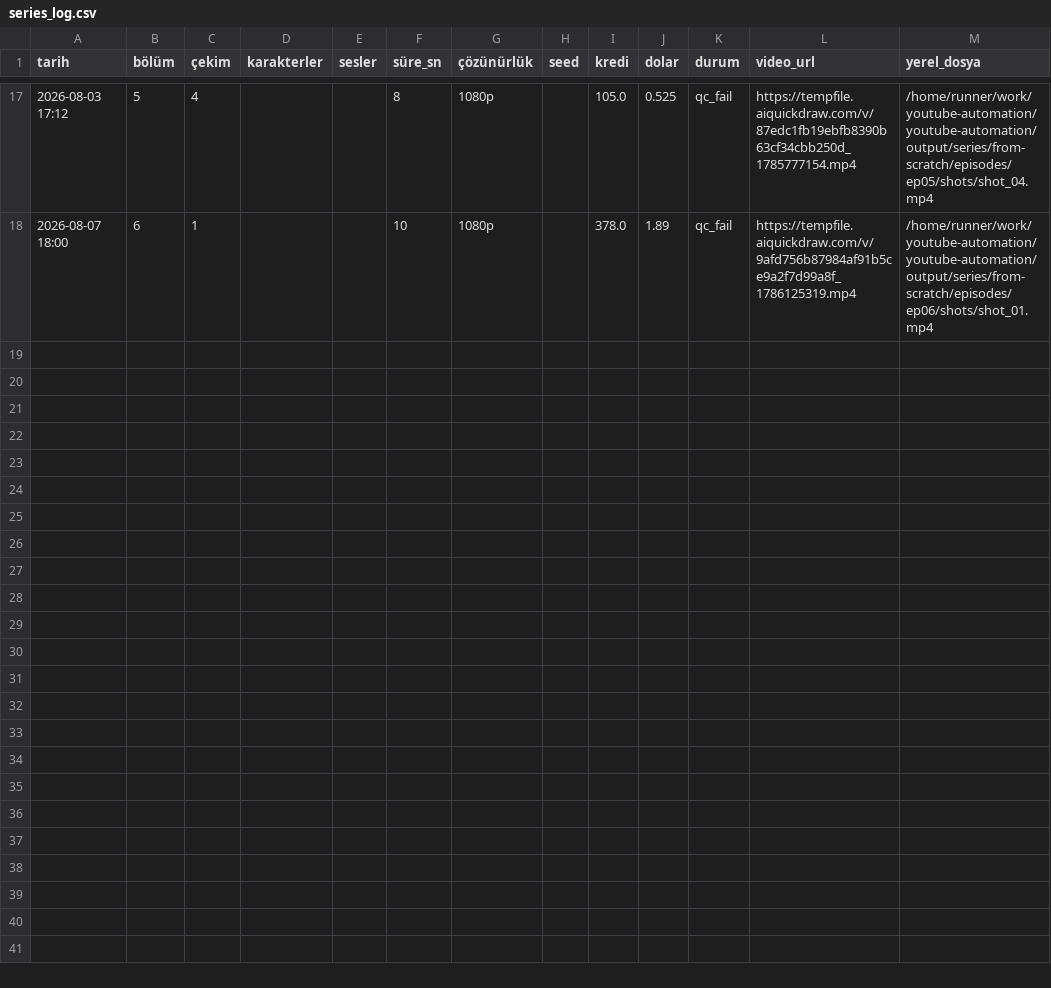
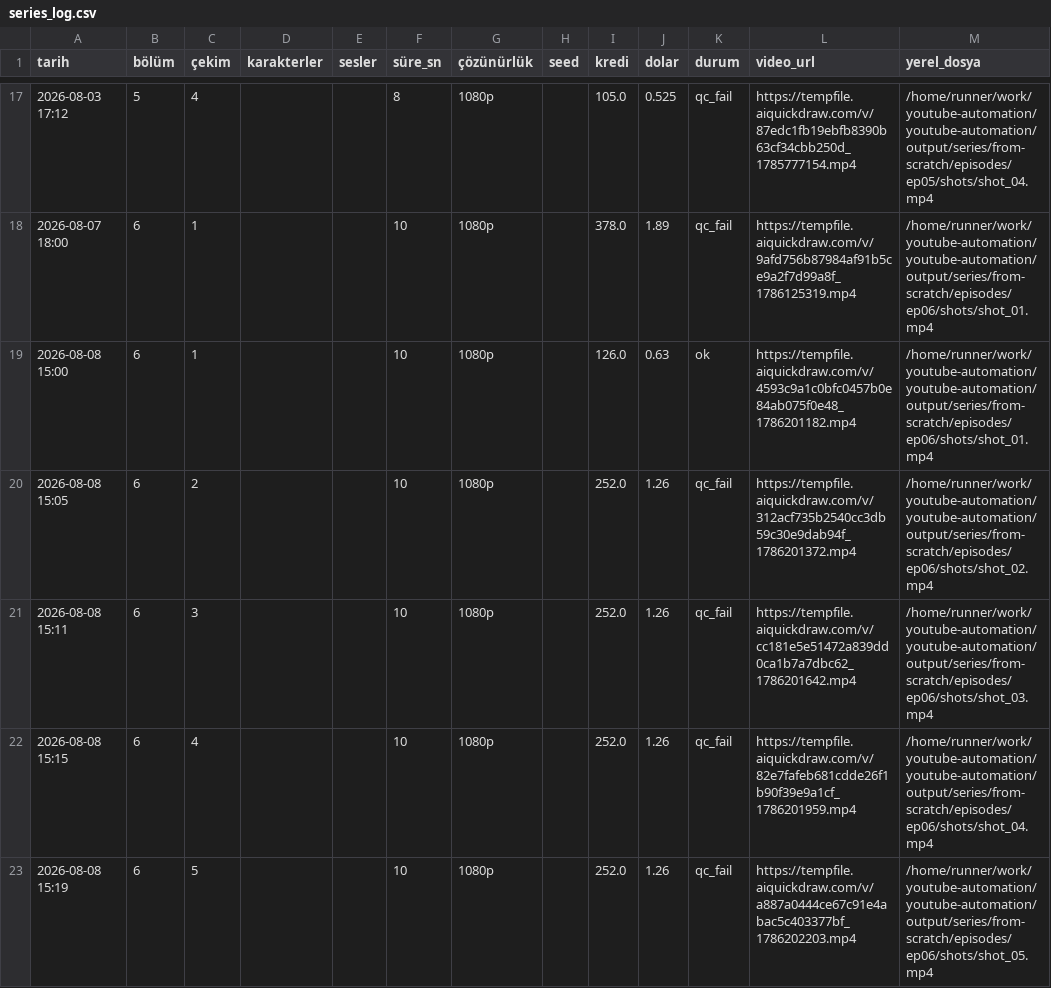
Before and after one commit to Wolkchen00/youtube-automation, a CSV file: aimagine/from-scratch/series_log.csv, drawn as a sheet; only a part is shown, gaps mark what is left out; the diff names each change by its address in the sheet, - before the commit and + after, or states it on an @@ line.

```diff
--- a/aimagine/from-scratch/series_log.csv
+++ b/aimagine/from-scratch/series_log.csv
+row 19: 2026-08-08 15:00 | 6 | 1 |  |  | 10 | 1080p |  | 126.0 | 0.63 | ok | https://tempfile.aiquickdraw.com/v/4593c9a1c0bfc0457b0e84ab075f0e48_1786201182.mp4 | /home/runner/work/youtube-automation/youtube-automation/output/series/from-scratch/episodes/ep06/shots/shot_01.mp4
+row 20: 2026-08-08 15:05 | 6 | 2 |  |  | 10 | 1080p |  | 252.0 | 1.26 | qc_fail | https://tempfile.aiquickdraw.com/v/312acf735b2540cc3db59c30e9dab94f_1786201372.mp4 | /home/runner/work/youtube-automation/youtube-automation/output/series/from-scratch/episodes/ep06/shots/shot_02.mp4
+row 21: 2026-08-08 15:11 | 6 | 3 |  |  | 10 | 1080p |  | 252.0 | 1.26 | qc_fail | https://tempfile.aiquickdraw.com/v/cc181e5e51472a839dd0ca1b7a7dbc62_1786201642.mp4 | /home/runner/work/youtube-automation/youtube-automation/output/series/from-scratch/episodes/ep06/shots/shot_03.mp4
+row 22: 2026-08-08 15:15 | 6 | 4 |  |  | 10 | 1080p |  | 252.0 | 1.26 | qc_fail | https://tempfile.aiquickdraw.com/v/82e7fafeb681cdde26f1b90f39e9a1cf_1786201959.mp4 | /home/runner/work/youtube-automation/youtube-automation/output/series/from-scratch/episodes/ep06/shots/shot_04.mp4
+row 23: 2026-08-08 15:19 | 6 | 5 |  |  | 10 | 1080p |  | 252.0 | 1.26 | qc_fail | https://tempfile.aiquickdraw.com/v/a887a0444ce67c91e4abac5c403377bf_1786202203.mp4 | /home/runner/work/youtube-automation/youtube-automation/output/series/from-scratch/episodes/ep06/shots/shot_05.mp4
```
Also changed, not shown: 3 other files.
